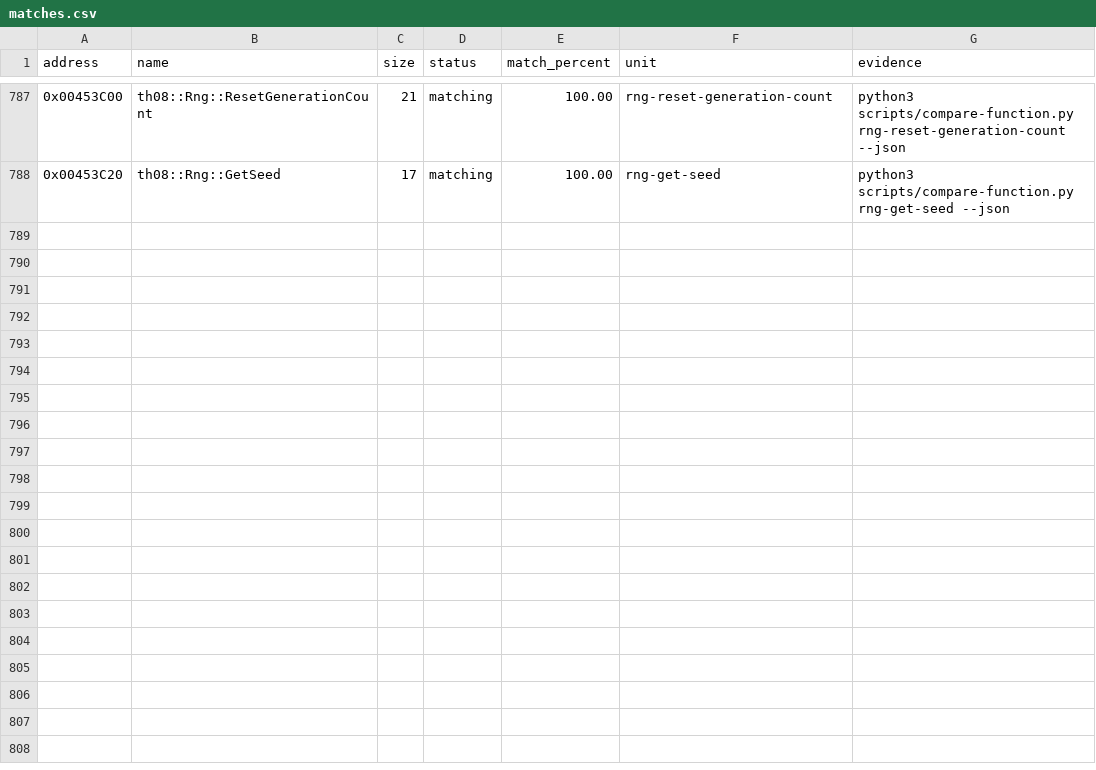
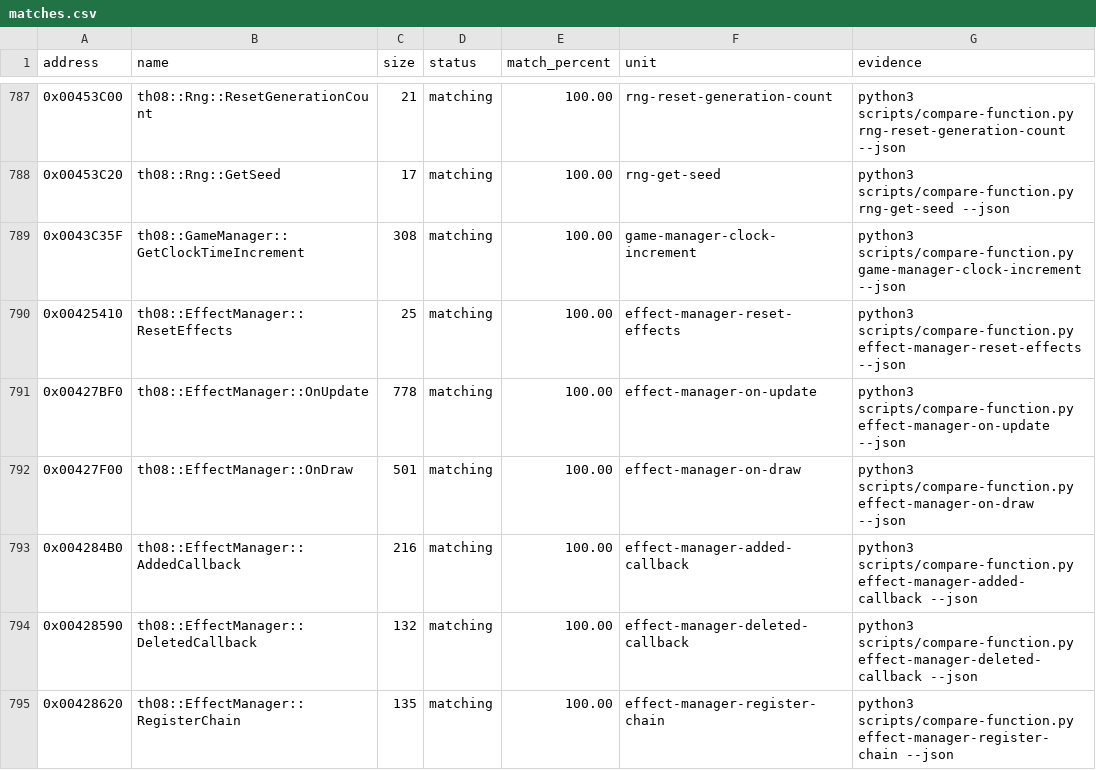
Before and after one commit to koishikois259/th08-multi, a CSV file: config/matches.csv, drawn as a sheet; only a part is shown, gaps mark what is left out.

Commit message:
gpt-web: reconstruct effect manager callbacks

```diff
--- a/config/matches.csv
+++ b/config/matches.csv
@@ -788 +788,8 @@ address,name,size,status,match_percent,unit,evidence
 0x00453C20,th08::Rng::GetSeed,17,matching,100.00,rng-get-seed,python3 scripts/compare-function.py rng-get-seed --json
+0x0043C35F,th08::GameManager::GetClockTimeIncrement,308,matching,100.00,game-manager-clock-increment,python3 scripts/compare-function.py game-manager-clock-increment --json
+0x00425410,th08::EffectManager::ResetEffects,25,matching,100.00,effect-manager-reset-effects,python3 scripts/compare-function.py effect-manager-reset-effects --json
+0x00427BF0,th08::EffectManager::OnUpdate,778,matching,100.00,effect-manager-on-update,python3 scripts/compare-function.py effect-manager-on-update --json
+0x00427F00,th08::EffectManager::OnDraw,501,matching,100.00,effect-manager-on-draw,python3 scripts/compare-function.py effect-manager-on-draw --json
+0x004284B0,th08::EffectManager::AddedCallback,216,matching,100.00,effect-manager-added-callback,python3 scripts/compare-function.py effect-manager-added-callback --json
+0x00428590,th08::EffectManager::DeletedCallback,132,matching,100.00,effect-manager-deleted-callback,python3 scripts/compare-function.py effect-manager-deleted-callback --json
+0x00428620,th08::EffectManager::RegisterChain,135,matching,100.00,effect-manager-register-chain,python3 scripts/compare-function.py effect-manager-register-chain --json
```
Also changed, not shown: config/implemented.csv, config/mapping.csv, 7 other files.
